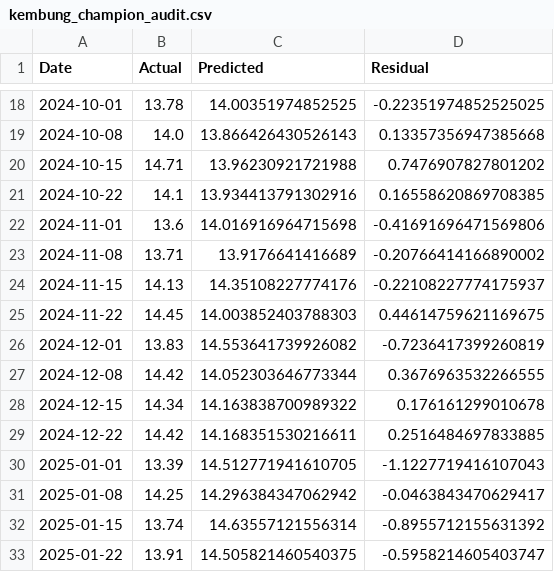
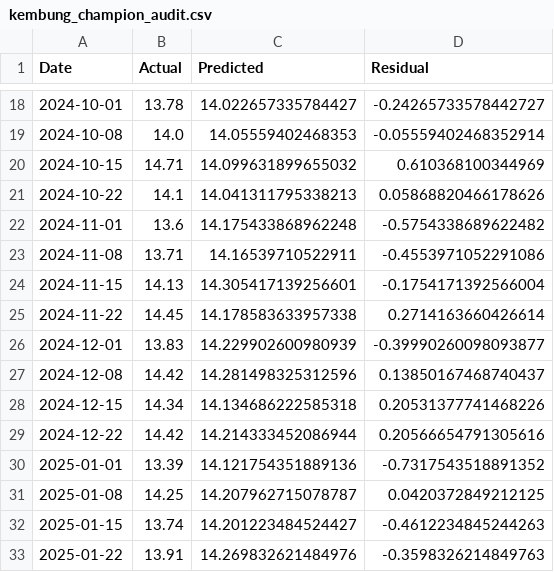
Before and after one commit to M-dambell/FYP_Fish_Price_Forecast_System, a CSV file: Thesis_Final_Champion_Suite/kembung_champion_audit.csv, drawn as a sheet; only a part is shown, gaps mark what is left out; the diff covers the shown part only.

```diff
--- a/Thesis_Final_Champion_Suite/kembung_champion_audit.csv
+++ b/Thesis_Final_Champion_Suite/kembung_champion_audit.csv
@@ -18,16 +18,16 @@ Date,Actual,Predicted,Residual
-2024-10-01,13.78,14.00351974852525,-0.22351974852525025
-2024-10-08,14.0,13.866426430526143,0.13357356947385668
-2024-10-15,14.71,13.96230921721988,0.7476907827801202
-2024-10-22,14.1,13.934413791302916,0.16558620869708385
-2024-11-01,13.6,14.016916964715698,-0.41691696471569806
-2024-11-08,13.71,13.9176641416689,-0.20766414166890002
-2024-11-15,14.13,14.35108227774176,-0.22108227774175937
-2024-11-22,14.45,14.003852403788303,0.44614759621169675
-2024-12-01,13.83,14.553641739926082,-0.7236417399260819
-2024-12-08,14.42,14.052303646773344,0.3676963532266555
-2024-12-15,14.34,14.163838700989322,0.176161299010678
-2024-12-22,14.42,14.168351530216611,0.2516484697833885
-2025-01-01,13.39,14.512771941610705,-1.1227719416107043
-2025-01-08,14.25,14.296384347062942,-0.0463843470629417
-2025-01-15,13.74,14.63557121556314,-0.8955712155631392
-2025-01-22,13.91,14.505821460540375,-0.5958214605403747
+2024-10-01,13.78,14.022657335784427,-0.24265733578442727
+2024-10-08,14.0,14.05559402468353,-0.05559402468352914
+2024-10-15,14.71,14.099631899655032,0.610368100344969
+2024-10-22,14.1,14.041311795338213,0.05868820466178626
+2024-11-01,13.6,14.175433868962248,-0.5754338689622482
+2024-11-08,13.71,14.16539710522911,-0.4553971052291086
+2024-11-15,14.13,14.305417139256601,-0.1754171392566004
+2024-11-22,14.45,14.178583633957338,0.2714163660426614
+2024-12-01,13.83,14.229902600980939,-0.39990260098093877
+2024-12-08,14.42,14.281498325312596,0.13850167468740437
+2024-12-15,14.34,14.134686222585318,0.20531377741468226
+2024-12-22,14.42,14.214333452086944,0.20566654791305616
+2025-01-01,13.39,14.121754351889136,-0.7317543518891352
+2025-01-08,14.25,14.207962715078787,0.0420372849212125
+2025-01-15,13.74,14.201223484524427,-0.4612234845244263
+2025-01-22,13.91,14.269832621484976,-0.3598326214849763
```
Also changed, not shown: 70 edited cells elsewhere in this file, Thesis_Final_Champion_Suite/selar_champion_audit.csv, 32 other files.
